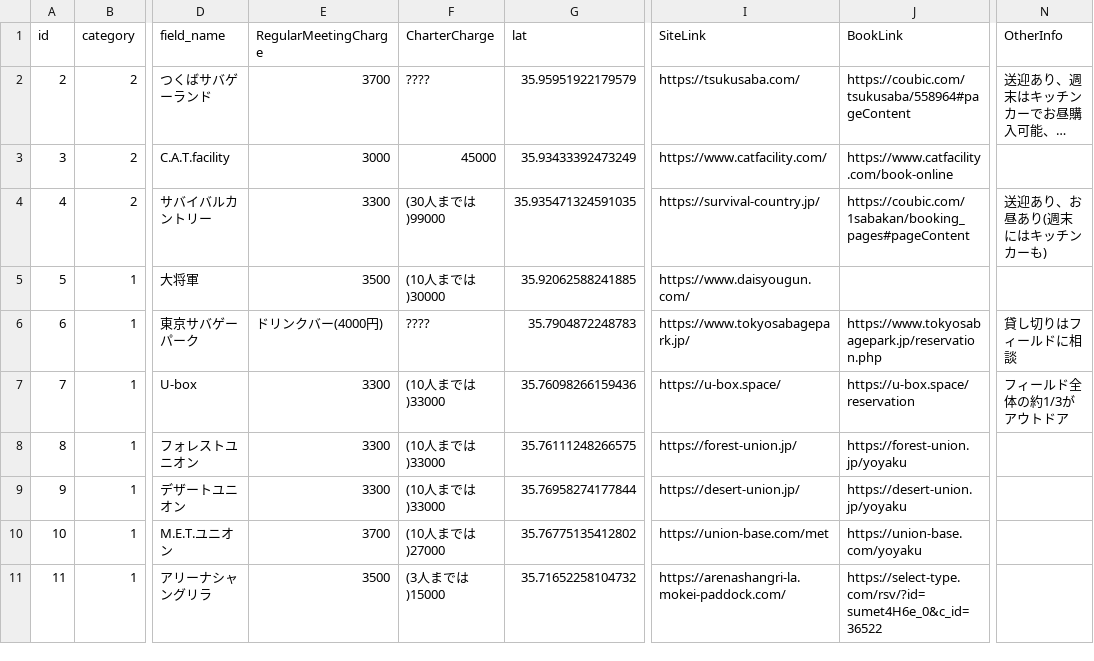
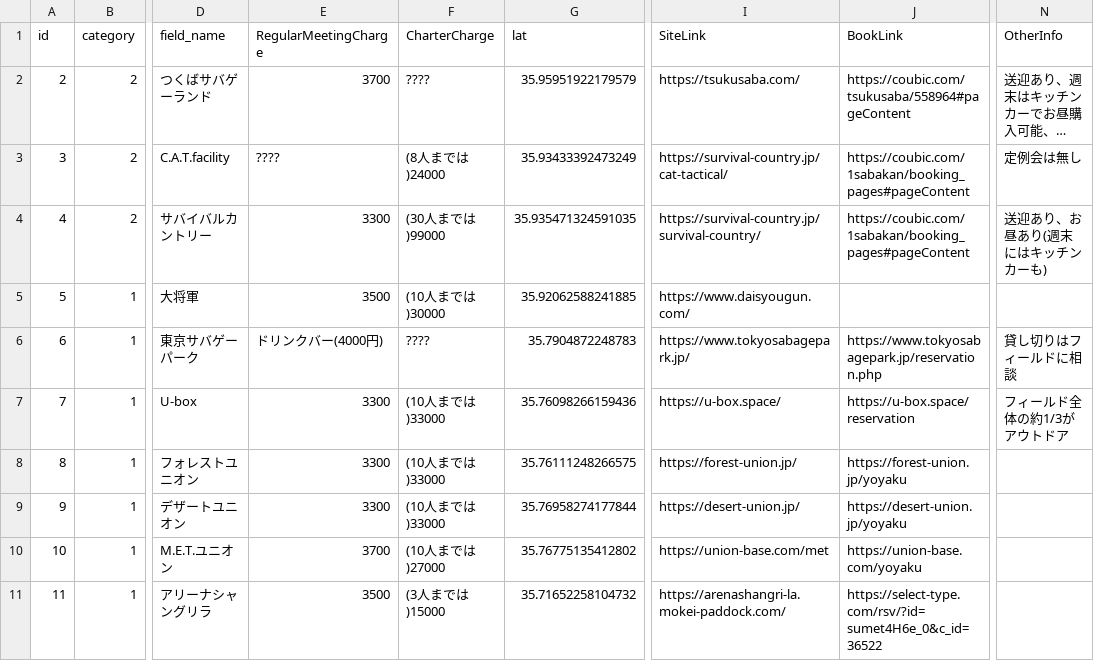
Before and after one commit to yoshi615/AirsoftFieldMap, a CSV file: FieldList.csv, drawn as a sheet; only a part is shown, gaps mark what is left out; long unchanged cells end in …; the diff names each change by its address in the sheet, - before the commit and + after, or states it on an @@ line.

Commit message:
修正

```diff
--- a/FieldList.csv
+++ b/FieldList.csv
-E3 (RegularMeetingCharge): 3000
+E3 (RegularMeetingCharge): ????
-F3 (CharterCharge): 45000
+F3 (CharterCharge): (8人までは)24000
-I3 (SiteLink): https://www.catfacility.com/
+I3 (SiteLink): https://survival-country.jp/cat-tactical/
-J3 (BookLink): https://www.catfacility.com/book-online
+J3 (BookLink): https://coubic.com/1sabakan/booking_pages#pageContent
-N3 (OtherInfo): (empty)
+N3 (OtherInfo): 定例会は無し
-I4 (SiteLink): https://survival-country.jp/
+I4 (SiteLink): https://survival-country.jp/survival-country/
```
